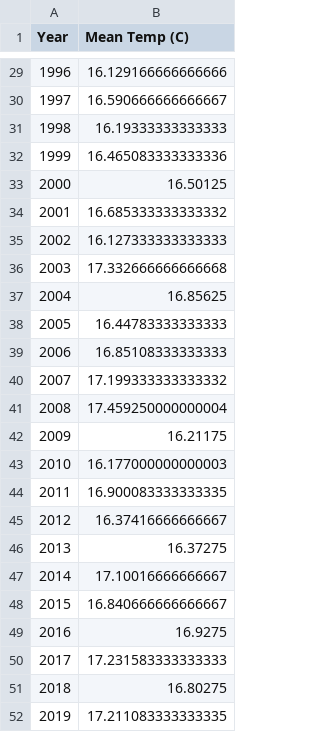
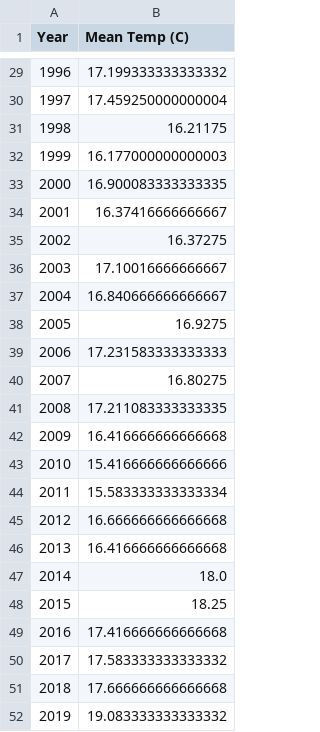
Before and after one commit to giantmagellan/sandiego-climate-analysis, a CSV file: Yearly_temperature_data.csv, drawn as a sheet; only a part is shown, gaps mark what is left out; the diff covers the shown part only.

```diff
--- a/Yearly_temperature_data.csv
+++ b/Yearly_temperature_data.csv
@@ -29,24 +29,24 @@ Year,Mean Temp (C)
-1996,16.129166666666666
-1997,16.590666666666667
-1998,16.19333333333333
-1999,16.465083333333336
-2000,16.50125
-2001,16.685333333333332
-2002,16.127333333333333
-2003,17.332666666666668
-2004,16.85625
-2005,16.44783333333333
-2006,16.85108333333333
-2007,17.199333333333332
-2008,17.459250000000004
-2009,16.21175
-2010,16.177000000000003
-2011,16.900083333333335
-2012,16.37416666666667
-2013,16.37275
-2014,17.10016666666667
-2015,16.840666666666667
-2016,16.9275
-2017,17.231583333333333
-2018,16.80275
-2019,17.211083333333335
+1996,17.199333333333332
+1997,17.459250000000004
+1998,16.21175
+1999,16.177000000000003
+2000,16.900083333333335
+2001,16.37416666666667
+2002,16.37275
+2003,17.10016666666667
+2004,16.840666666666667
+2005,16.9275
+2006,17.231583333333333
+2007,16.80275
+2008,17.211083333333335
+2009,16.416666666666668
+2010,15.416666666666666
+2011,15.583333333333334
+2012,16.666666666666668
+2013,16.416666666666668
+2014,18.0
+2015,18.25
+2016,17.416666666666668
+2017,17.583333333333332
+2018,17.666666666666668
+2019,19.083333333333332
```
Also changed, not shown: 27 edited cells elsewhere in this file, 3 other files.
